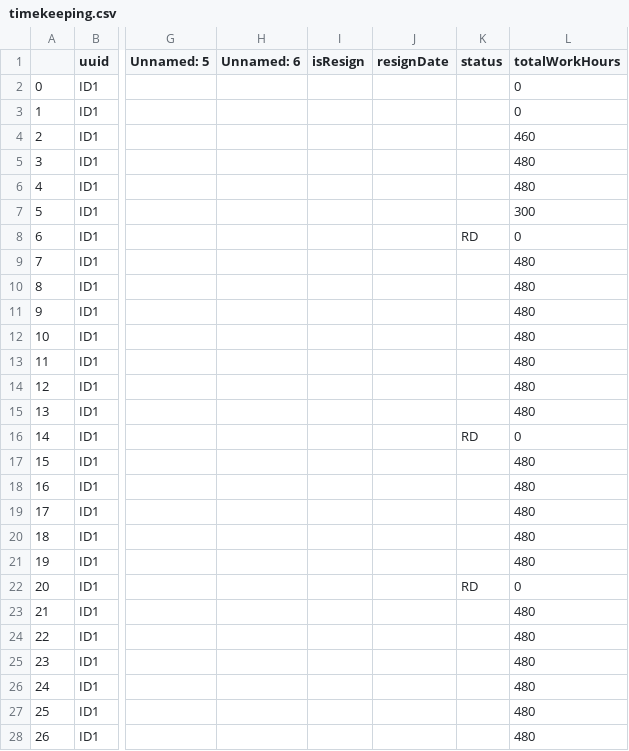
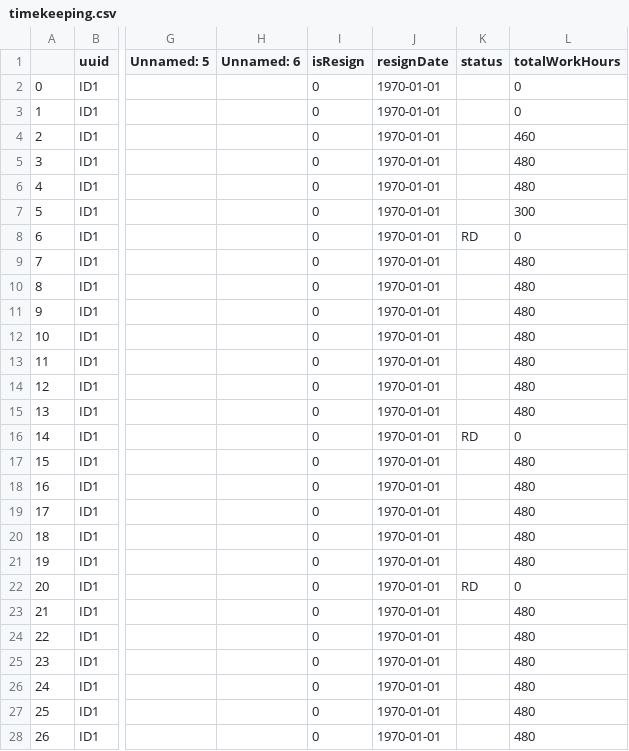
Before and after one commit to RedimRedim/final_capstone_backend, a CSV file: python/app/data/timekeeping.csv, drawn as a sheet; only a part is shown, gaps mark what is left out; the diff covers the shown part only; the diff names each change by its address in the sheet, - before the commit and + after, or states it on an @@ line.

Commit message:
debugging calculate salary with resign feature ( date filtering problem)

```diff
--- a/python/app/data/timekeeping.csv
+++ b/python/app/data/timekeeping.csv
-I2:I28 (isResign): (empty)
+I2:I28 (isResign): 0
-J2:J28 (resignDate): (empty)
+J2:J28 (resignDate): 1970-01-01
```
Also changed, not shown: 70 edited cells elsewhere in this file, 5 other files.
